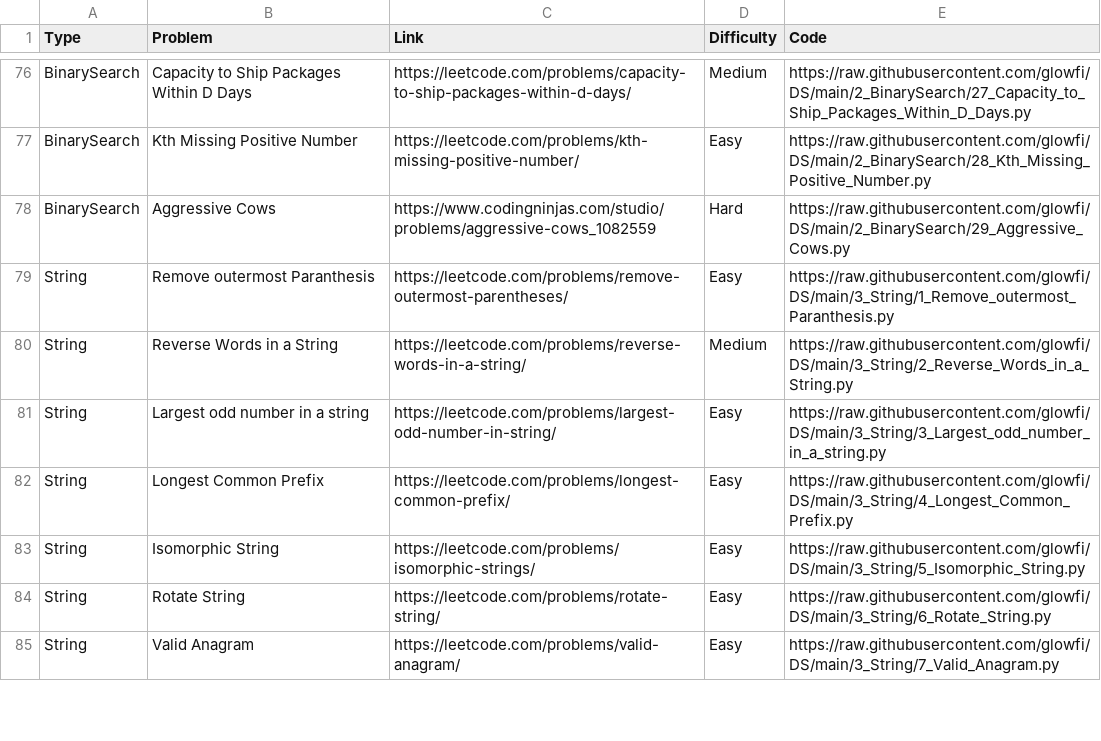
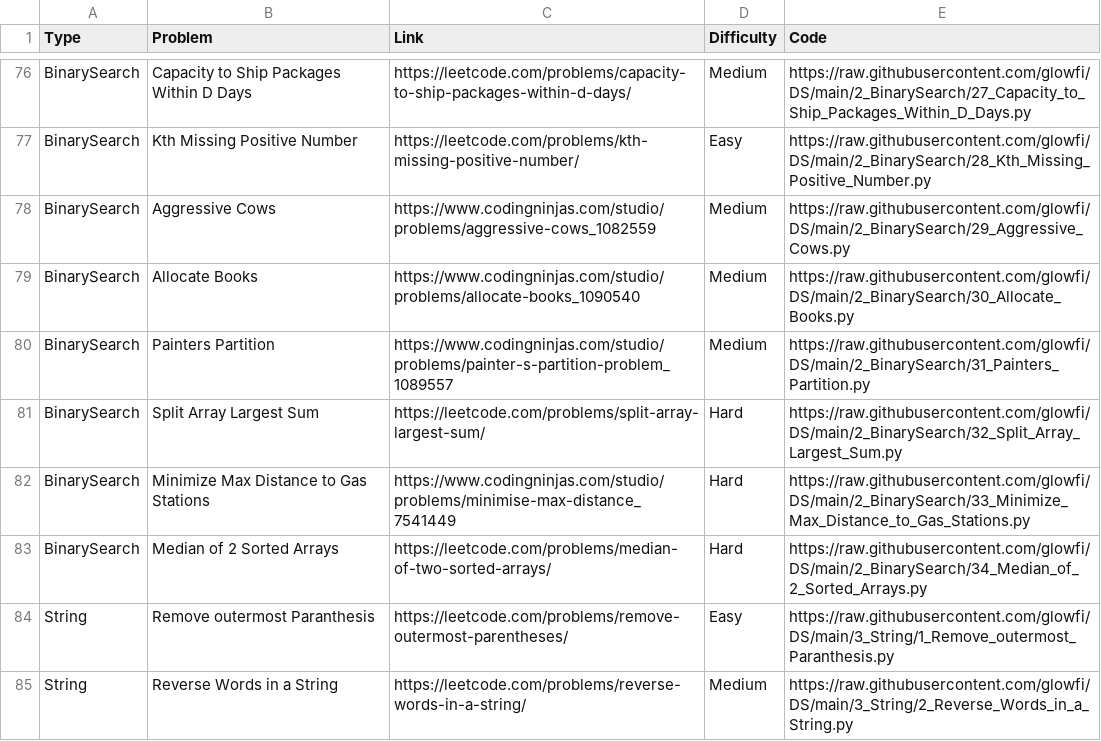
Before and after one commit to glowfi/DS, a CSV file: sheet.csv, drawn as a sheet; only a part is shown, gaps mark what is left out; the shorter side is filled out with more unchanged rows.

Commit message:
added more binary search programs

```diff
--- a/sheet.csv
+++ b/sheet.csv
@@ -77,3 +77,8 @@ BinarySearch,Capacity to Ship Packages Within D Days,https://leetcode.com/proble
 BinarySearch,Kth Missing Positive Number,https://leetcode.com/problems/kth-missing-positive-number/, Easy,https://raw.githubusercontent.com/glowfi/DS/main/2_BinarySearch/28_Kth_Missing_Positive_Number.py
-BinarySearch,Aggressive Cows,https://www.codingninjas.com/studio/problems/aggressive-cows_1082559, Hard,https://raw.githubusercontent.com/glowfi/DS/main/2_BinarySearch/29_Aggressive_Cows.py
+BinarySearch,Aggressive Cows,https://www.codingninjas.com/studio/problems/aggressive-cows_1082559, Medium,https://raw.githubusercontent.com/glowfi/DS/main/2_BinarySearch/29_Aggressive_Cows.py
+BinarySearch,Allocate Books,https://www.codingninjas.com/studio/problems/allocate-books_1090540, Medium,https://raw.githubusercontent.com/glowfi/DS/main/2_BinarySearch/30_Allocate_Books.py
+BinarySearch,Painters Partition,https://www.codingninjas.com/studio/problems/painter-s-partition-problem_1089557, Medium,https://raw.githubusercontent.com/glowfi/DS/main/2_BinarySearch/31_Painters_Partition.py
+BinarySearch,Split Array Largest Sum,https://leetcode.com/problems/split-array-largest-sum/, Hard,https://raw.githubusercontent.com/glowfi/DS/main/2_BinarySearch/32_Split_Array_Largest_Sum.py
+BinarySearch,Minimize Max Distance to Gas Stations,https://www.codingninjas.com/studio/problems/minimise-max-distance_7541449, Hard,https://raw.githubusercontent.com/glowfi/DS/main/2_BinarySearch/33_Minimize_Max_Distance_to_Gas_Stations.py
+BinarySearch,Median of 2 Sorted Arrays,https://leetcode.com/problems/median-of-two-sorted-arrays/, Hard,https://raw.githubusercontent.com/glowfi/DS/main/2_BinarySearch/34_Median_of_2_Sorted_Arrays.py
 String,Remove outermost Paranthesis,https://leetcode.com/problems/remove-outermost-parentheses/,Easy,https://raw.githubusercontent.com/glowfi/DS/main/3_String/1_Remove_outermost_Paranthesis.py
```
Also changed, not shown: 22 other files.
